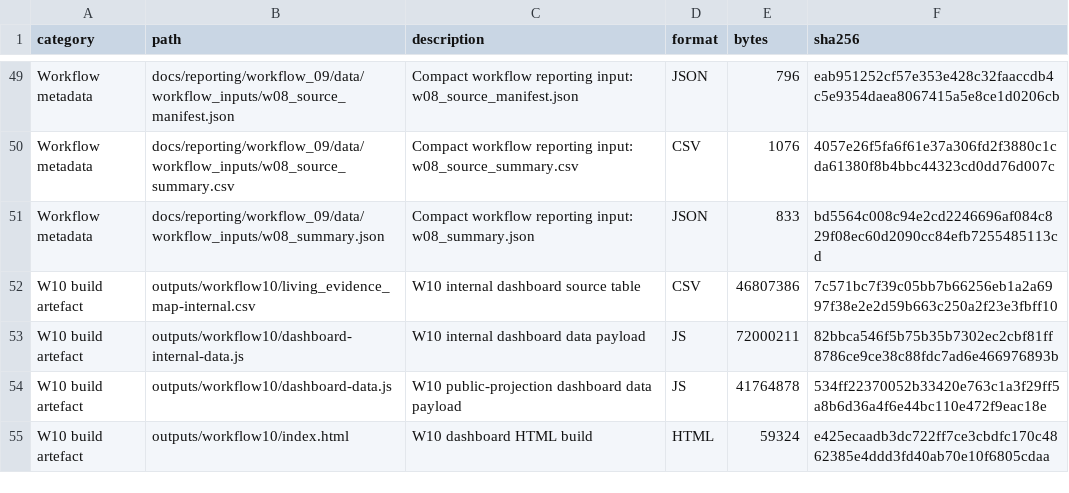
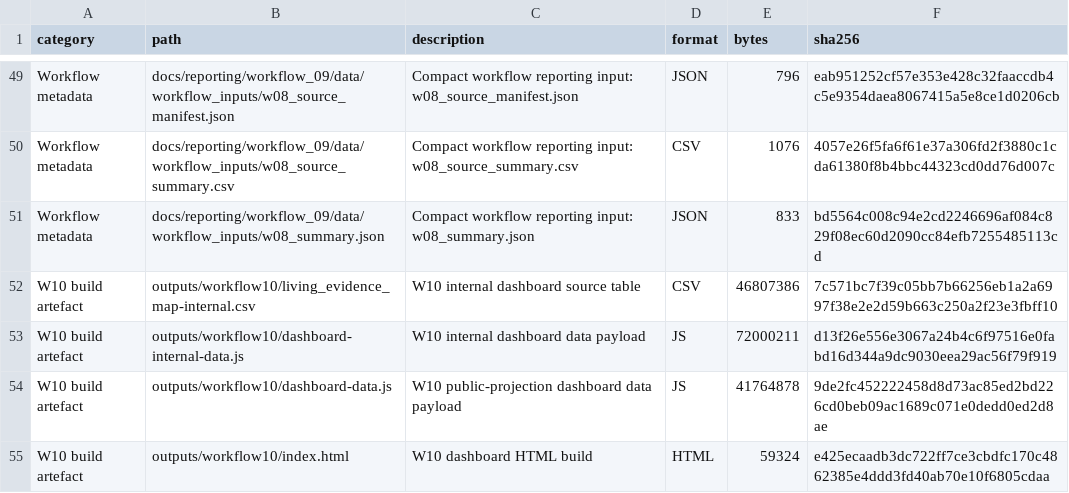
Before and after one commit to thesalmonandthetomato/LivingEvidenceMap, a CSV file: internal/output_registry/archive/2026-10-05/output-registry-files.csv, drawn as a sheet; only a part is shown, gaps mark what is left out.

```diff
--- a/internal/output_registry/archive/2026-10-05/output-registry-files.csv
+++ b/internal/output_registry/archive/2026-10-05/output-registry-files.csv
@@ -52,4 +52,4 @@
 "W10 build artefact","outputs/workflow10/living_evidence_map-internal.csv","W10 internal dashboard source table","CSV",46807386,"7c571bc7f39c05bb7b66256eb1a2a6997f38e2e2d59b663c250a2f23e3fbff10"
-"W10 build artefact","outputs/workflow10/dashboard-internal-data.js","W10 internal dashboard data payload","JS",72000211,"82bbca546f5b75b35b7302ec2cbf81ff8786ce9ce38c88fdc7ad6e466976893b"
-"W10 build artefact","outputs/workflow10/dashboard-data.js","W10 public-projection dashboard data payload","JS",41764878,"534ff22370052b33420e763c1a3f29ff5a8b6d36a4f6e44bc110e472f9eac18e"
+"W10 build artefact","outputs/workflow10/dashboard-internal-data.js","W10 internal dashboard data payload","JS",72000211,"d13f26e556e3067a24b4c6f97516e0fabd16d344a9dc9030eea29ac56f79f919"
+"W10 build artefact","outputs/workflow10/dashboard-data.js","W10 public-projection dashboard data payload","JS",41764878,"9de2fc452222458d8d73ac85ed2bd226cd0beb09ac1689c071e0dedd0ed2d8ae"
 "W10 build artefact","outputs/workflow10/index.html","W10 dashboard HTML build","HTML",59324,"e425ecaadb3dc722ff7ce3cbdfc170c4862385e4ddd3fd40ab70e10f6805cdaa"
```
Also changed, not shown: 2 other files.
